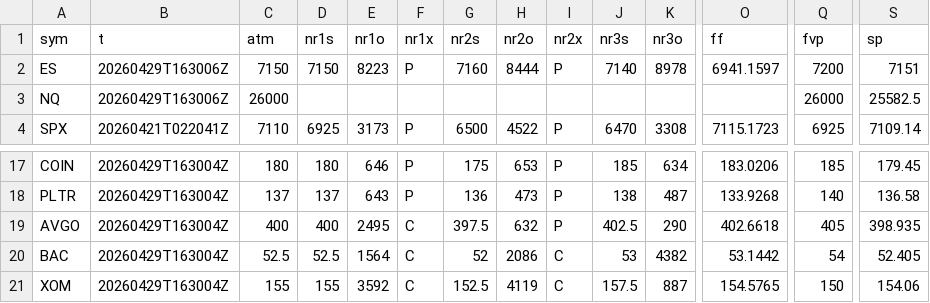
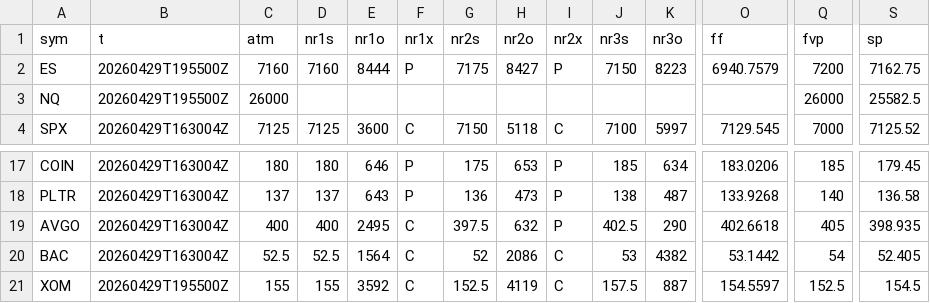
Before and after one commit to SPXOmega/quiet-heron-publisher, a CSV file: all.csv, drawn as a sheet; only a part is shown, gaps mark what is left out; the diff covers the shown part only; the diff names each change by its address in the sheet, - before the commit and + after, or states it on an @@ line.

Commit message:
update

```diff
--- a/all.csv
+++ b/all.csv
-B2:B3 (t): 20260429T163006Z
+B2:B3 (t): 20260429T195500Z
-C2 (atm): 7150
+C2 (atm): 7160
-D2 (nr1s): 7150
+D2 (nr1s): 7160
-E2 (nr1o): 8223
+E2 (nr1o): 8444
-G2 (nr2s): 7160
+G2 (nr2s): 7175
-H2 (nr2o): 8444
+H2 (nr2o): 8427
-J2 (nr3s): 7140
+J2 (nr3s): 7150
-K2 (nr3o): 8978
+K2 (nr3o): 8223
-O2 (ff): 6941.1597
+O2 (ff): 6940.7579
-S2 (sp): 7151
+S2 (sp): 7162.75
-B4 (t): 20260421T022041Z
+B4 (t): 20260429T163004Z
-C4 (atm): 7110
+C4 (atm): 7125
-D4 (nr1s): 6925
+D4 (nr1s): 7125
-E4 (nr1o): 3173
+E4 (nr1o): 3600
-F4 (nr1x): P
+F4 (nr1x): C
-G4 (nr2s): 6500
+G4 (nr2s): 7150
-H4 (nr2o): 4522
+H4 (nr2o): 5118
-I4 (nr2x): P
+I4 (nr2x): C
-J4 (nr3s): 6470
+J4 (nr3s): 7100
-K4 (nr3o): 3308
+K4 (nr3o): 5997
-O4 (ff): 7115.1723
+O4 (ff): 7129.545
-Q4 (fvp): 6925
+Q4 (fvp): 7000
-S4 (sp): 7109.14
+S4 (sp): 7125.52
-B21 (t): 20260429T163004Z
+B21 (t): 20260429T195500Z
-O21 (ff): 154.5765
+O21 (ff): 154.5597
-Q21 (fvp): 150
+Q21 (fvp): 152.5
-S21 (sp): 154.06
+S21 (sp): 154.5
```
Also changed, not shown: 110 edited cells elsewhere in this file.
